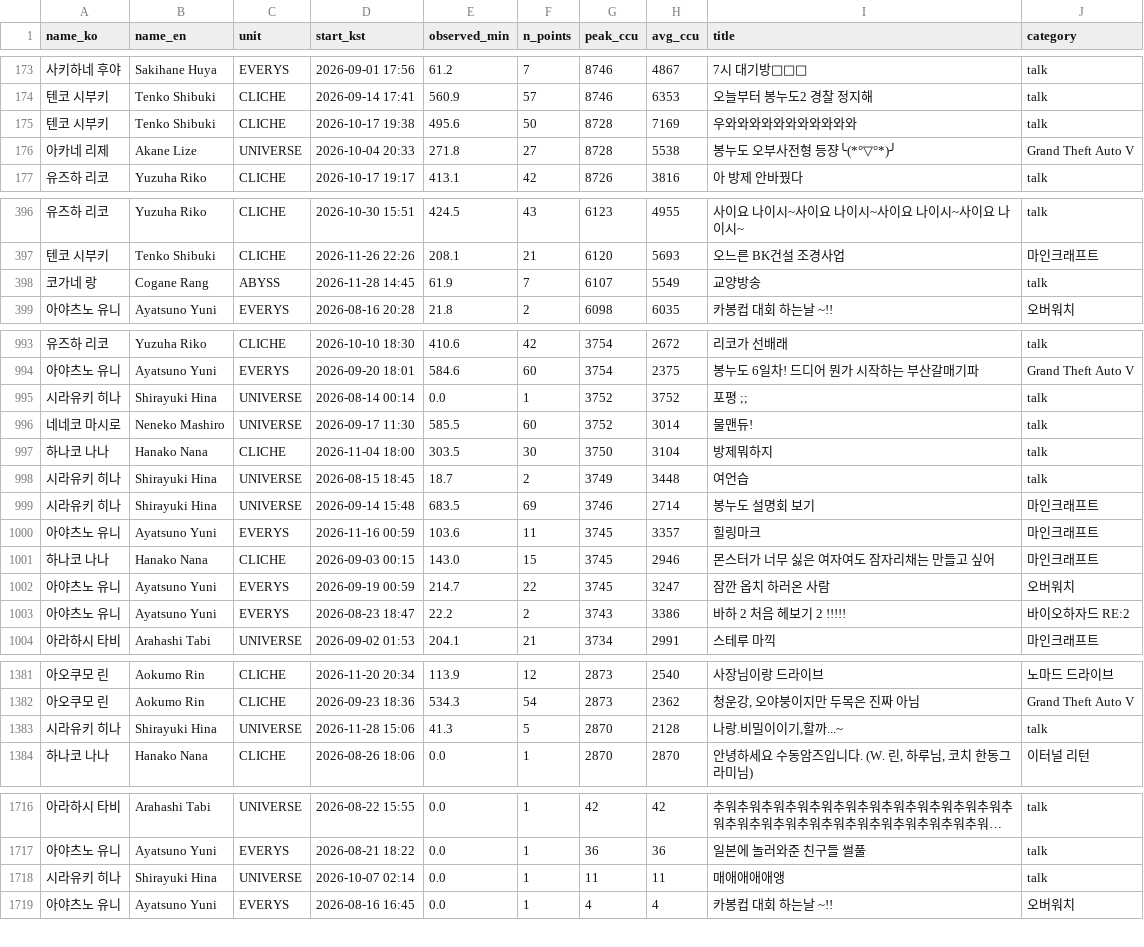
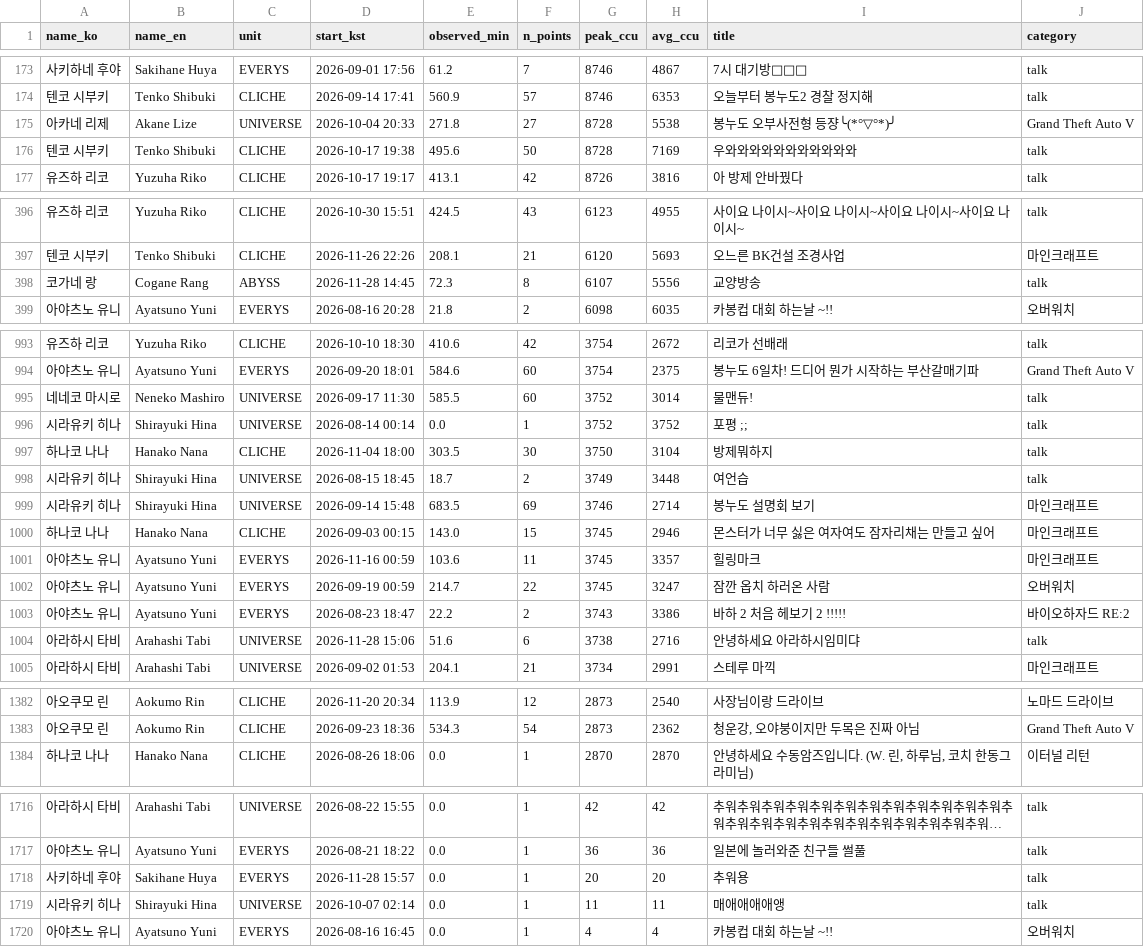
Before and after one commit to Argenviol/stellive-analytics, a CSV file: youtube_analyze_all/08_live_viewership/data/sessions.csv, drawn as a sheet; only a part is shown, gaps mark what is left out; long unchanged cells end in …; the diff covers the shown part only.

```diff
--- a/youtube_analyze_all/08_live_viewership/data/sessions.csv
+++ b/youtube_analyze_all/08_live_viewership/data/sessions.csv
@@ -177,4 +177,4 @@ name_ko,name_en,unit,start_kst,observed_min,n_points,peak_ccu,avg_ccu,title,cate
 텐코 시부키,Tenko Shibuki,CLICHE,2026-09-14 17:41,560.9,57,8746,6353,오늘부터 봉누도2 경찰 정지해,talk
-텐코 시부키,Tenko Shibuki,CLICHE,2026-10-17 19:38,495.6,50,8728,7169,우와와와와와와와와와와와,talk
 아카네 리제,Akane Lize,UNIVERSE,2026-10-04 20:33,271.8,27,8728,5538,봉누도 오부사전형 등쟝╰(*°▽°*)╯,Grand Theft Auto V
+텐코 시부키,Tenko Shibuki,CLICHE,2026-10-17 19:38,495.6,50,8728,7169,우와와와와와와와와와와와,talk
 유즈하 리코,Yuzuha Riko,CLICHE,2026-10-17 19:17,413.1,42,8726,3816,아 방제 안바꿨다,talk
@@ -403,3 +403,3 @@ name_ko,name_en,unit,start_kst,observed_min,n_points,peak_ccu,avg_ccu,title,cate
 텐코 시부키,Tenko Shibuki,CLICHE,2026-11-26 22:26,208.1,21,6120,5693,오느른 BK건설 조경사업,마인크래프트
-코가네 랑,Cogane Rang,ABYSS,2026-11-28 14:45,61.9,7,6107,5549,교양방송,talk
+코가네 랑,Cogane Rang,ABYSS,2026-11-28 14:45,72.3,8,6107,5556,교양방송,talk
 아야츠노 유니,Ayatsuno Yuni,EVERYS,2026-08-16 20:28,21.8,2,6098,6035,카봉컵 대회 하는날 ~!! ,오버워치
@@ -1007,4 +1007,4 @@ name_ko,name_en,unit,start_kst,observed_min,n_points,peak_ccu,avg_ccu,title,cate
 아야츠노 유니,Ayatsuno Yuni,EVERYS,2026-09-20 18:01,584.6,60,3754,2375,봉누도 6일차!  드디어 뭔가 시작하는 부산갈매기파 ,Grand Theft Auto V
-시라유키 히나,Shirayuki Hina,UNIVERSE,2026-08-14 00:14,0.0,1,3752,3752,포평 ;;,talk
 네네코 마시로,Neneko Mashiro,UNIVERSE,2026-09-17 11:30,585.5,60,3752,3014,물맨듀!,talk
+시라유키 히나,Shirayuki Hina,UNIVERSE,2026-08-14 00:14,0.0,1,3752,3752,포평 ;;,talk
 하나코 나나,Hanako Nana,CLICHE,2026-11-04 18:00,303.5,30,3750,3104,방제뭐하지,talk
@@ -1012,6 +1012,7 @@ name_ko,name_en,unit,start_kst,observed_min,n_points,peak_ccu,avg_ccu,title,cate
 시라유키 히나,Shirayuki Hina,UNIVERSE,2026-09-14 15:48,683.5,69,3746,2714,봉누도 설명회 보기 ,마인크래프트
-아야츠노 유니,Ayatsuno Yuni,EVERYS,2026-11-16 00:59,103.6,11,3745,3357,힐링마크 ,마인크래프트
 하나코 나나,Hanako Nana,CLICHE,2026-09-03 00:15,143.0,15,3745,2946,몬스터가 너무 싫은 여자여도 잠자리채는 만들고 싶어,마인크래프트
+아야츠노 유니,Ayatsuno Yuni,EVERYS,2026-11-16 00:59,103.6,11,3745,3357,힐링마크 ,마인크래프트
 아야츠노 유니,Ayatsuno Yuni,EVERYS,2026-09-19 00:59,214.7,22,3745,3247,잠깐 옵치 하러온 사람 ,오버워치
 아야츠노 유니,Ayatsuno Yuni,EVERYS,2026-08-23 18:47,22.2,2,3743,3386,바하 2 처음 헤보기 2 !!!!!,바이오하자드 RE:2
+아라하시 타비,Arahashi Tabi,UNIVERSE,2026-11-28 15:06,51.6,6,3738,2716,안녕하세요 아라하시임미댜,talk
 아라하시 타비,Arahashi Tabi,UNIVERSE,2026-09-02 01:53,204.1,21,3734,2991,스테루 마끽,마인크래프트
@@ -1397,3 +1398,2 @@ name_ko,name_en,unit,start_kst,observed_min,n_points,peak_ccu,avg_ccu,title,cate
 아오쿠모 린,Aokumo Rin,CLICHE,2026-09-23 18:36,534.3,54,2873,2362,"청운강, 오야붕이지만 두목은 진짜 아님",Grand Theft Auto V
-시라유키 히나,Shirayuki Hina,UNIVERSE,2026-11-28 15:06,41.3,5,2870,2128,"나랑.비밀이이기,할까...~",talk
 하나코 나나,Hanako Nana,CLICHE,2026-08-26 18:06,0.0,1,2870,2870,"안녕하세요 수동암즈입니다. (W. 린, 하루님, 코치 한동그라미님)",이터널 리턴
@@ -1734,2 +1734,3 @@ name_ko,name_en,unit,start_kst,observed_min,n_points,peak_ccu,avg_ccu,title,cate
 아야츠노 유니,Ayatsuno Yuni,EVERYS,2026-08-21 18:22,0.0,1,36,36,일본에 놀러와준 친구들 썰풀 ,talk
+사키하네 후야,Sakihane Huya,EVERYS,2026-11-28 15:57,0.0,1,20,20,추워용,talk
 시라유키 히나,Shirayuki Hina,UNIVERSE,2026-10-07 02:14,0.0,1,11,11,매애애애애앵,talk
```
Also changed, not shown: 1 added row, 1 removed row and 98 moved rows elsewhere in this file, youtube_analyze_all/08_live_viewership/data/member_metrics.csv, 12 other files.
